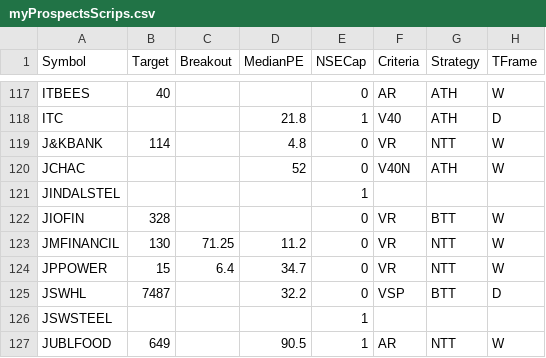
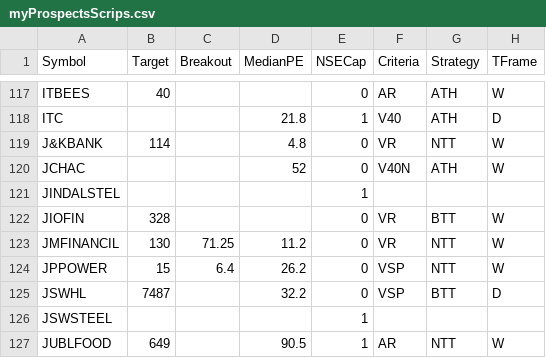
Before and after one commit to ankit-rathi/Quantvesting_v1, a CSV file: data/myProspectsScrips.csv, drawn as a sheet; only a part is shown, gaps mark what is left out; the diff names each change by its address in the sheet, - before the commit and + after, or states it on an @@ line.

```diff
--- a/data/myProspectsScrips.csv
+++ b/data/myProspectsScrips.csv
-D124 (MedianPE): 34.7
+D124 (MedianPE): 26.2
-F124 (Criteria): VR
+F124 (Criteria): VSP
```
Also changed, not shown: data/myPortfolioStocks.csv.
